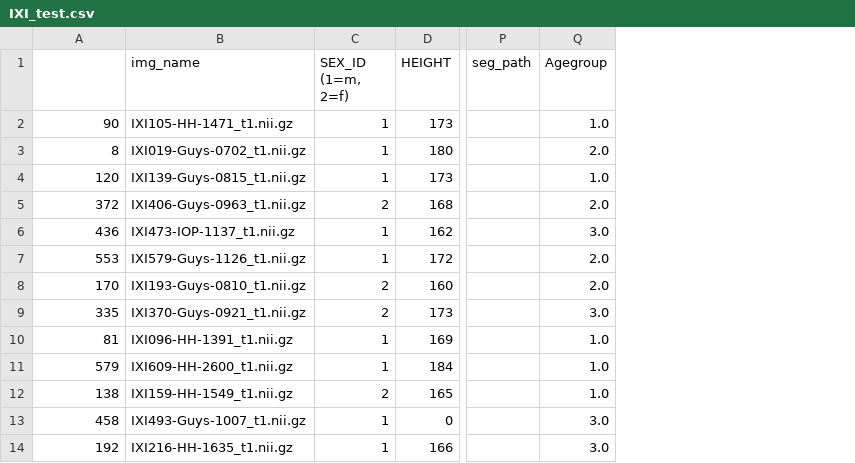
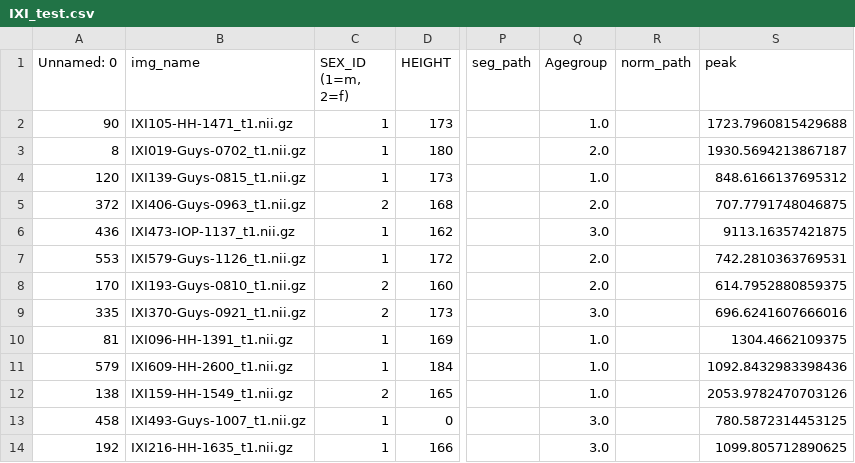
Before and after one commit to HaleAkrami/3D_lesion_DF, a CSV file: Data/splits/IXI_test.csv, drawn as a sheet; only a part is shown, gaps mark what is left out; the diff names each change by its address in the sheet, - before the commit and + after, or states it on an @@ line.

Commit message:
change data loader

```diff
--- a/Data/splits/IXI_test.csv
+++ b/Data/splits/IXI_test.csv
+column R (norm_path), empty
+column S (peak), rows 2-14: 1723.7960815429688 | 1930.5694213867187 | 848.6166137695312 | 707.7791748046875 | 9113.16357421875 | 742.2810363769531 | 614.7952880859375 | 696.6241607666016 | 1304.4662109375 | 1092.8432983398436 | 2053.9782470703126 | 780.5872314453125 | 1099.805712890625
-A1: (empty)
+A1: Unnamed: 0
```
Also changed, not shown: 6 other files.
